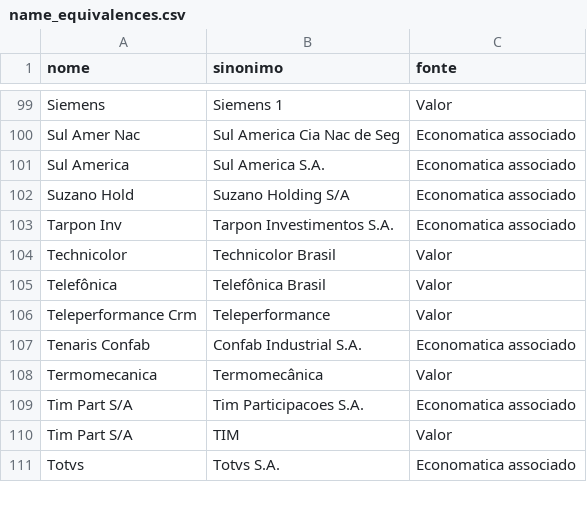
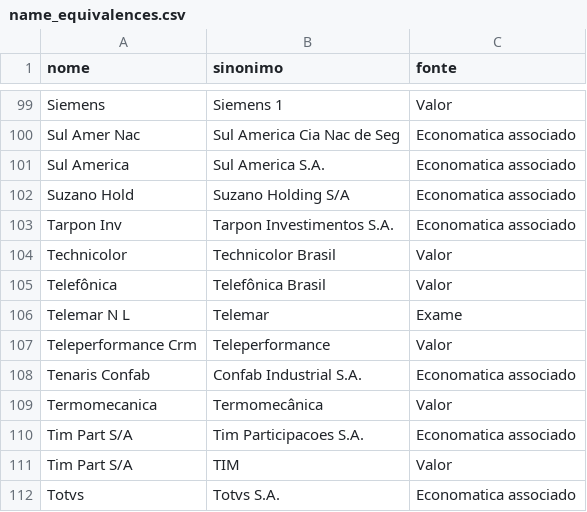
Before and after one commit to coletivoEITA/IMD, a CSV file: db/name_equivalences.csv, drawn as a sheet; only a part is shown, gaps mark what is left out.

```diff
--- a/db/name_equivalences.csv
+++ b/db/name_equivalences.csv
@@ -105,2 +105,3 @@ Technicolor,Technicolor Brasil,Valor
 Telefônica,Telefônica Brasil,Valor
+Telemar N L,Telemar,Exame
 Teleperformance Crm,Teleperformance,Valor
```
Also changed, not shown: 3 other files.
